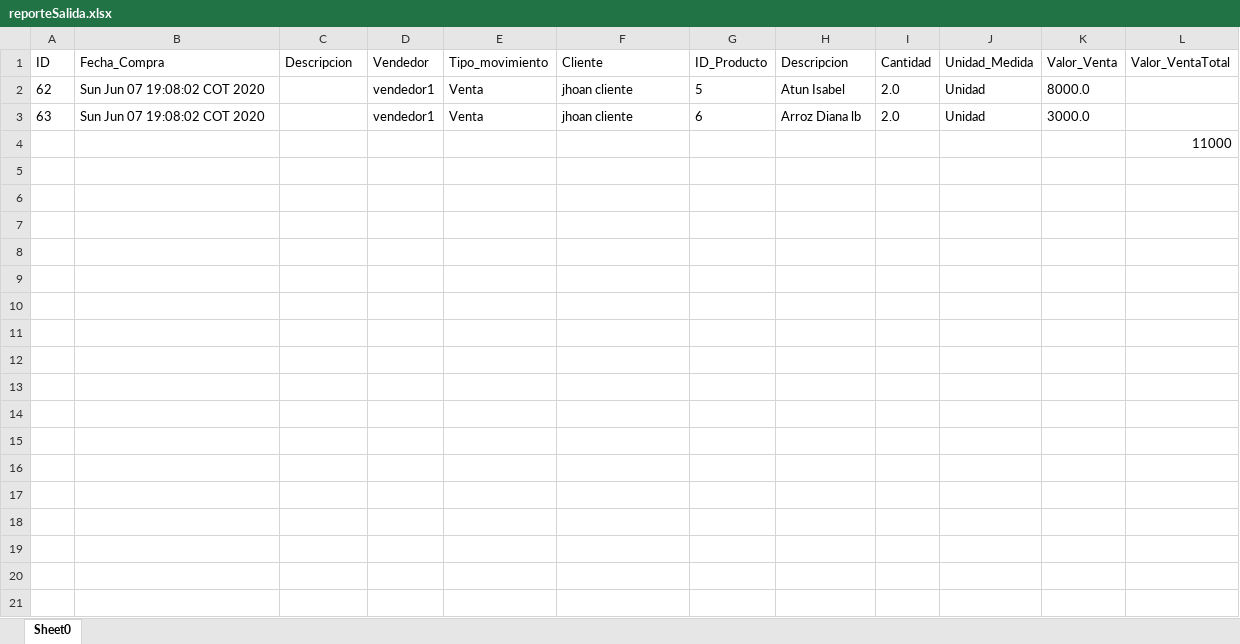
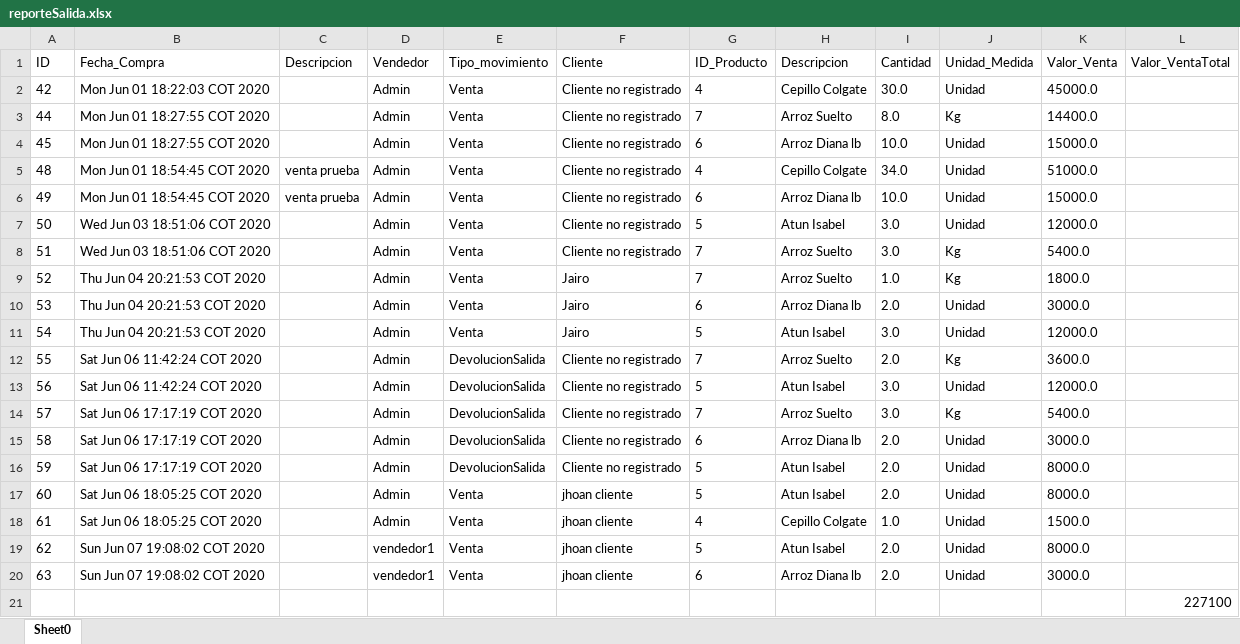
Before and after one commit to JhoanDavid/InventarioSisInf, an Excel workbook: reporteSalida.xlsx, sheet Sheet0, drawn as a sheet; values as stored, in another font and other column widths than the file's, no borders; addresses are those after the commit; the diff names each change by its address in the sheet, - before the commit and + after, or states it on an @@ line.

```diff
--- a/reporteSalida.xlsx (sheet Sheet0)
+++ b/reporteSalida.xlsx (sheet Sheet0)
+row 2: 42 | Mon Jun 01 18:22:03 COT 2020 |  | Admin | Venta | Cliente no registrado | 4 | Cepillo Colgate | 30.0 | Unidad | 45000.0
+row 3: 44 | Mon Jun 01 18:27:55 COT 2020 |  | Admin | Venta | Cliente no registrado | 7 | Arroz Suelto | 8.0 | Kg | 14400.0
+row 4: 45 | Mon Jun 01 18:27:55 COT 2020 |  | Admin | Venta | Cliente no registrado | 6 | Arroz Diana lb | 10.0 | Unidad | 15000.0
+row 5: 48 | Mon Jun 01 18:54:45 COT 2020 | venta prueba | Admin | Venta | Cliente no registrado | 4 | Cepillo Colgate | 34.0 | Unidad | 51000.0
+row 6: 49 | Mon Jun 01 18:54:45 COT 2020 | venta prueba | Admin | Venta | Cliente no registrado | 6 | Arroz Diana lb | 10.0 | Unidad | 15000.0
+row 7: 50 | Wed Jun 03 18:51:06 COT 2020 |  | Admin | Venta | Cliente no registrado | 5 | Atun Isabel | 3.0 | Unidad | 12000.0
+row 8: 51 | Wed Jun 03 18:51:06 COT 2020 |  | Admin | Venta | Cliente no registrado | 7 | Arroz Suelto | 3.0 | Kg | 5400.0
+row 9: 52 | Thu Jun 04 20:21:53 COT 2020 |  | Admin | Venta | Jairo | 7 | Arroz Suelto | 1.0 | Kg | 1800.0
+row 10: 53 | Thu Jun 04 20:21:53 COT 2020 |  | Admin | Venta | Jairo | 6 | Arroz Diana lb | 2.0 | Unidad | 3000.0
+row 11: 54 | Thu Jun 04 20:21:53 COT 2020 |  | Admin | Venta | Jairo | 5 | Atun Isabel | 3.0 | Unidad | 12000.0
+row 12: 55 | Sat Jun 06 11:42:24 COT 2020 |  | Admin | DevolucionSalida | Cliente no registrado | 7 | Arroz Suelto | 2.0 | Kg | 3600.0
+row 13: 56 | Sat Jun 06 11:42:24 COT 2020 |  | Admin | DevolucionSalida | Cliente no registrado | 5 | Atun Isabel | 3.0 | Unidad | 12000.0
+row 14: 57 | Sat Jun 06 17:17:19 COT 2020 |  | Admin | DevolucionSalida | Cliente no registrado | 7 | Arroz Suelto | 3.0 | Kg | 5400.0
+row 15: 58 | Sat Jun 06 17:17:19 COT 2020 |  | Admin | DevolucionSalida | Cliente no registrado | 6 | Arroz Diana lb | 2.0 | Unidad | 3000.0
+row 16: 59 | Sat Jun 06 17:17:19 COT 2020 |  | Admin | DevolucionSalida | Cliente no registrado | 5 | Atun Isabel | 2.0 | Unidad | 8000.0
+row 17: 60 | Sat Jun 06 18:05:25 COT 2020 |  | Admin | Venta | jhoan cliente | 5 | Atun Isabel | 2.0 | Unidad | 8000.0
+row 18: 61 | Sat Jun 06 18:05:25 COT 2020 |  | Admin | Venta | jhoan cliente | 4 | Cepillo Colgate | 1.0 | Unidad | 1500.0
-L21 (Valor_VentaTotal): 11000
+L21 (Valor_VentaTotal): 227100
```
Also changed, not shown: 33 other files.
